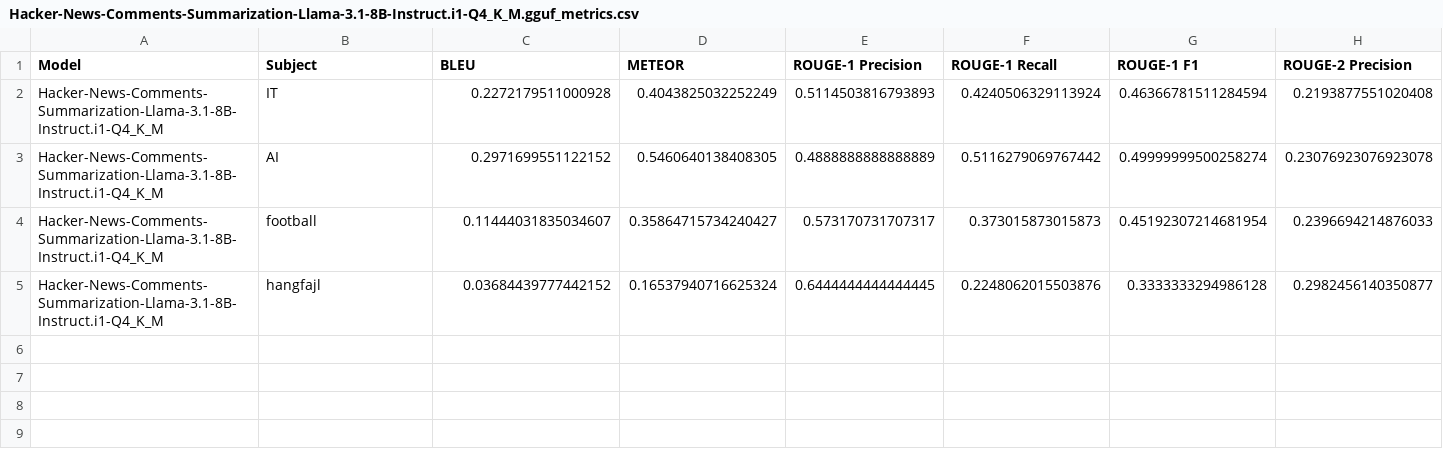
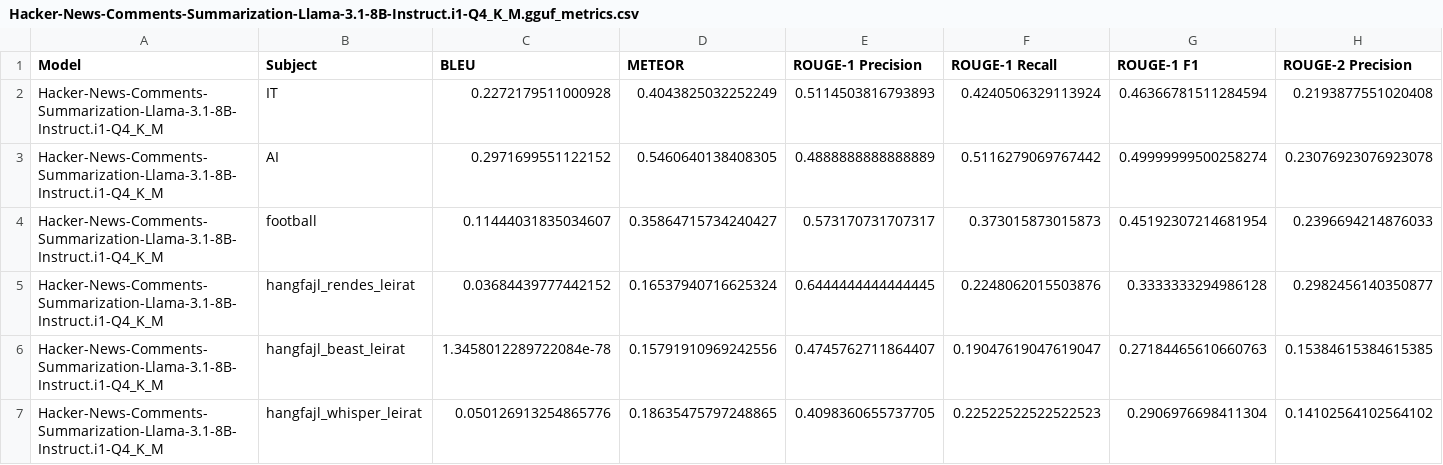
Before and after one commit to Botter01/Onlab_LLM_2025, a CSV file: results/Hacker-News-Comments-Summarization-Llama-3.1-8B-Instruct.i1-Q4_K_M.gguf_metrics.csv, drawn as a sheet; only a part is shown; rows hold the shown columns only; the diff names each change by its address in the sheet, - before the commit and + after, or states it on an @@ line.

```diff
--- a/results/Hacker-News-Comments-Summarization-Llama-3.1-8B-Instruct.i1-Q4_K_M.gguf_metrics.csv
+++ b/results/Hacker-News-Comments-Summarization-Llama-3.1-8B-Instruct.i1-Q4_K_M.gguf_metrics.csv
-B5 (Subject): hangfajl
+B5 (Subject): hangfajl_rendes_leirat
+row 6: Hacker-News-Comments-Summarization-Llama-3.1-8B-Instruct.i1-Q4_K_M | hangfajl_beast_leirat | 1.3458012289722084e-78 | 0.15791910969242556 | 0.4745762711864407 | 0.19047619047619047 | 0.27184465610660763 | 0.15384615384615385
+row 7: Hacker-News-Comments-Summarization-Llama-3.1-8B-Instruct.i1-Q4_K_M | hangfajl_whisper_leirat | 0.050126913254865776 | 0.18635475797248865 | 0.4098360655737705 | 0.22522522522522523 | 0.2906976698411304 | 0.14102564102564102
```
Also changed, not shown: outputs/Hacker-News-Comments-Summarization-Llama-3.1-8B-Instruct.i1-Q4_K_M.gguf_performance_metrics.csv, outputs/Llama-3.2-1B-Instruct-Q4_K_M.gguf_performance_metrics.csv, 20 other files.
